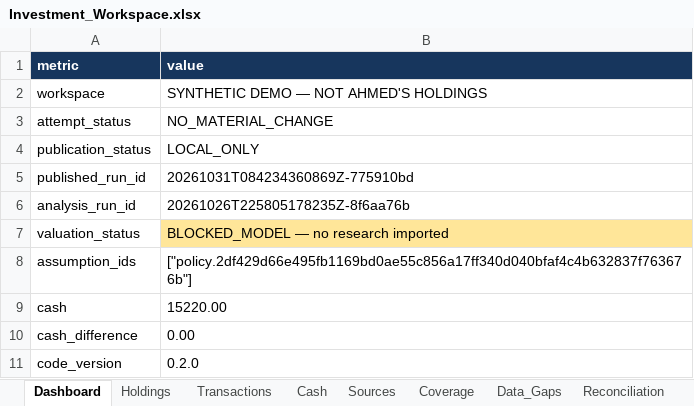
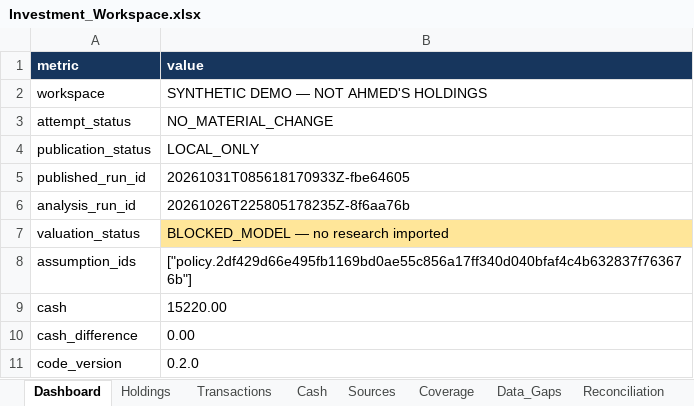
Before and after one commit to ahmedvirani010-art/Investment-Codex, an Excel workbook: workbooks/Investment_Workspace.xlsx, sheet Dashboard, drawn as a sheet; only a part is shown; values as stored, in another font and other column widths than the file's, no borders; table styles not drawn; the diff names each change by its address in the sheet, - before the commit and + after, or states it on an @@ line.

```diff
--- a/workbooks/Investment_Workspace.xlsx (sheet Dashboard)
+++ b/workbooks/Investment_Workspace.xlsx (sheet Dashboard)
-B5 (value): 20261031T084234360869Z-775910bd
+B5 (value): 20261031T085618170933Z-fbe64605
```
Also changed, not shown: sheet Usage, sheet Run_Log, 12 other files.
